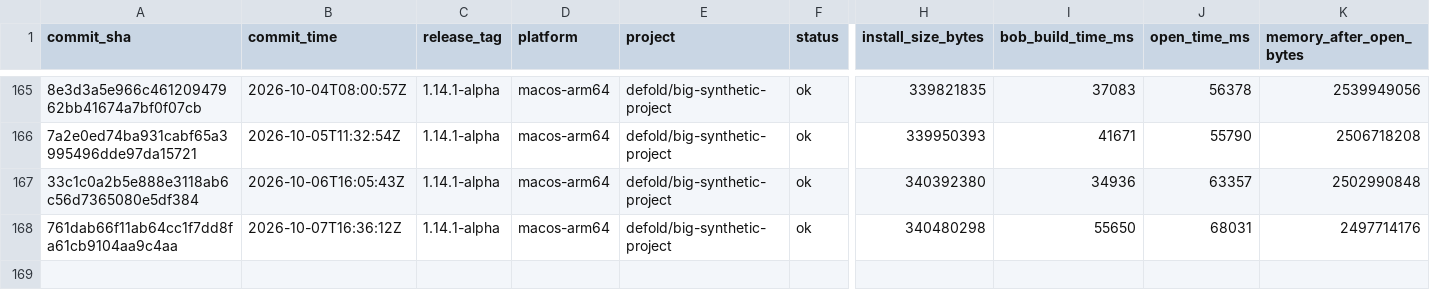
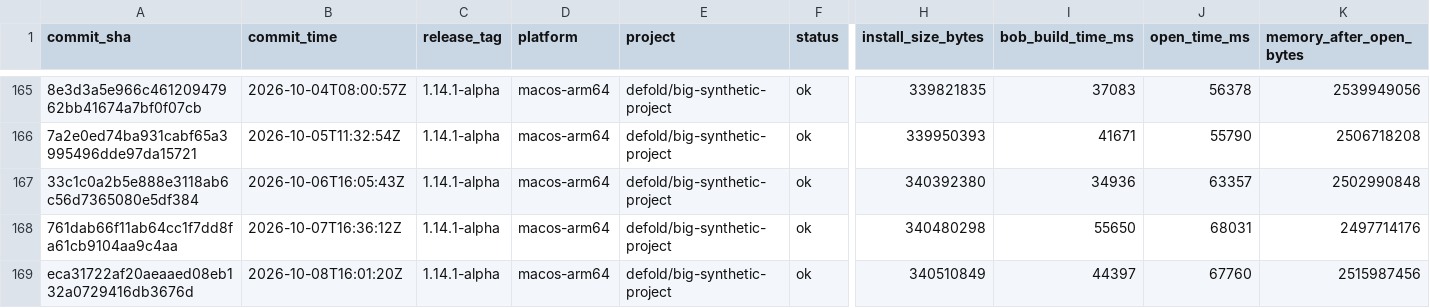
Before and after one commit to defold/tool-metrics, a CSV file: data/metrics.csv, drawn as a sheet; only a part is shown, gaps mark what is left out; rows hold the shown columns only; the diff names each change by its address in the sheet, - before the commit and + after, or states it on an @@ line.

```diff
--- a/data/metrics.csv
+++ b/data/metrics.csv
+row 169: eca31722af20aeaaed08eb132a0729416db3676d | 2026-10-08T16:01:20Z | 1.14.1-alpha | macos-arm64 | defold/big-synthetic-project | ok | 340510849 | 44397 | 67760 | 2515987456
```
Also changed, not shown: 7 other files.
